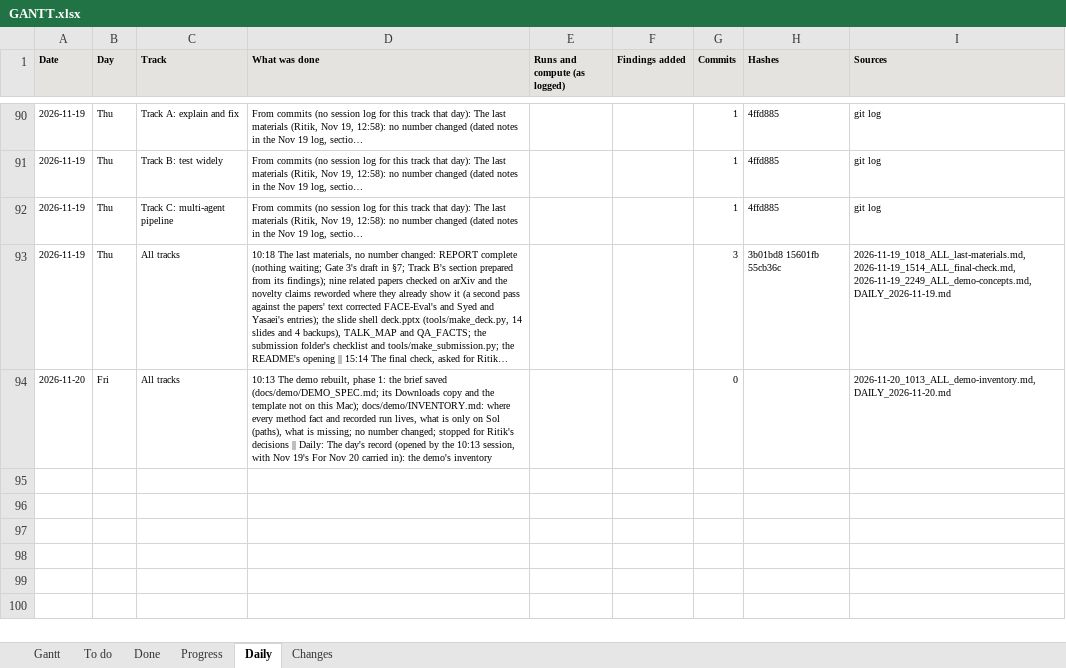
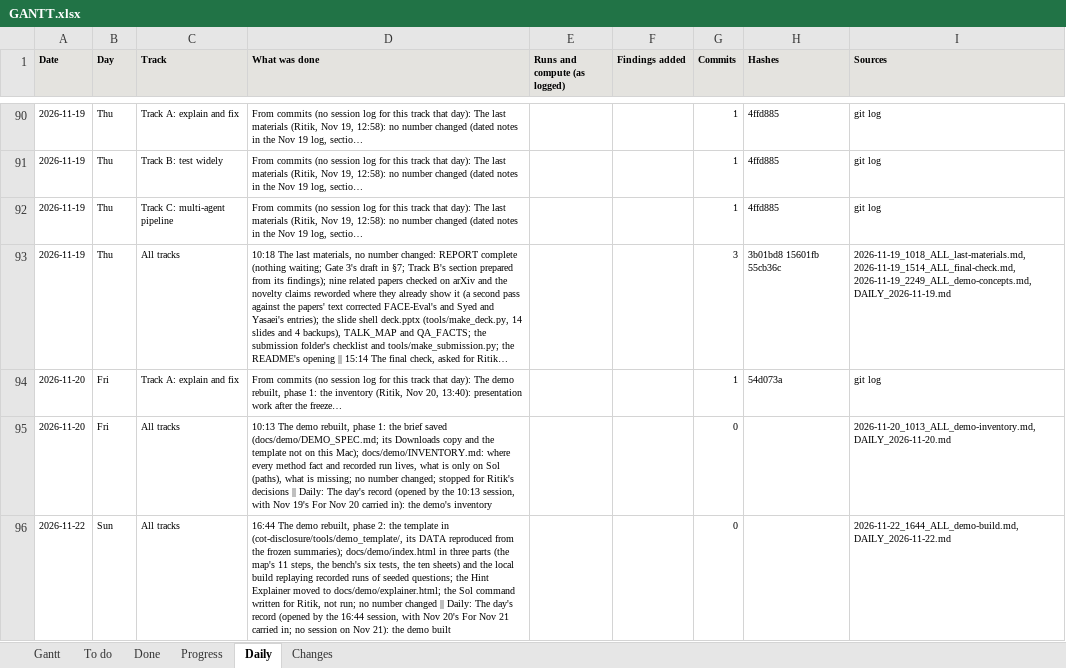
Before and after one commit to shrey-Bish/cse598-cot-faithfulness, an Excel workbook: docs/status/GANTT.xlsx, sheet Daily, drawn as a sheet; only a part is shown, gaps mark what is left out; long unchanged cells end in …; values as stored, in another font and other column widths than the file's, no borders; the diff names each change by its address in the sheet, - before the commit and + after, or states it on an @@ line.

Commit message:
The demo rebuilt, phase 2: the answer sheet in three parts (Ritik, Nov 22, 17:39): presentation work after the freeze, no number changed (dated note in the 16:44 log, section 1); the page's DATA is compact() of the frozen summaries (tools/demo_template/compact.py reproduces the template's data.json exactly). The template in as cot-disclosure/tools/demo_template/ (its app.js split into marks, sheets and shell). docs/demo/index.html: how we did it (the project map, 11 steps, every method fact from method.json with its source), run it (the bench, six tests, frozen results; the local build results/demo/demo.html replays recorded runs of questions drawn by a stored seed, draw.json, each with its file and line), what we found (the template's ten sheets, the six placeholders built); fonts embedded, no autoplay. The Hint Explainer moved to docs/demo/explainer.html (build_demo.py; byte for byte). The Sol copy's read-only command written (tools/demo_template/sol.py), not run: Ritik's, from the ASU VPN. README, TALK_MAP, QA_FACTS, the submission checklist, ONE_PAGE, PLAN, TODO D19. Tests: the full suite 1,394 passed, 6 failed (the explainer's tour tests opened the moved page; pointed at explainer.html, they pass), 1 skipped; the demo's 8 and 154 pass; hygiene and links 13 passed, 0 broken links, the supplement check passes, export numbers-only. The session log, the daily, INDEX, LATEST, STATUS and the Gantt.

```diff
--- a/docs/status/GANTT.xlsx (sheet Daily)
+++ b/docs/status/GANTT.xlsx (sheet Daily)
+row 94: 2026-11-20 | Fri | Track A: explain and fix | From commits (no session log for this track that day): The demo rebuilt, phase 1: the inventory (Ritik, Nov 20, 13:40): presentation work after the freeze… |  |  | 1 | 54d073a | git log
+row 96: 2026-11-22 | Sun | All tracks | 16:44 The demo rebuilt, phase 2: the template in (cot-disclosure/tools/demo_template/, its DATA reproduced from the frozen summaries); docs/demo/index.html in three parts (the map's 11 steps, the bench's six tests, the ten sheets) and the local build replaying recorded runs of seeded questions; the Hint Explainer moved to docs/demo/explainer.html; the Sol command written for Ritik, not run; no number changed || Daily: The day's record (opened by the 16:44 session, with Nov 20's For Nov 21 carried in; no session on Nov 21): the demo built |  |  | 0 |  | 2026-11-22_1644_ALL_demo-build.md, DAILY_2026-11-22.md
```
Also changed, not shown: sheet To do, sheet Gantt, sheet Changes, sheet Done, 46 other files.
